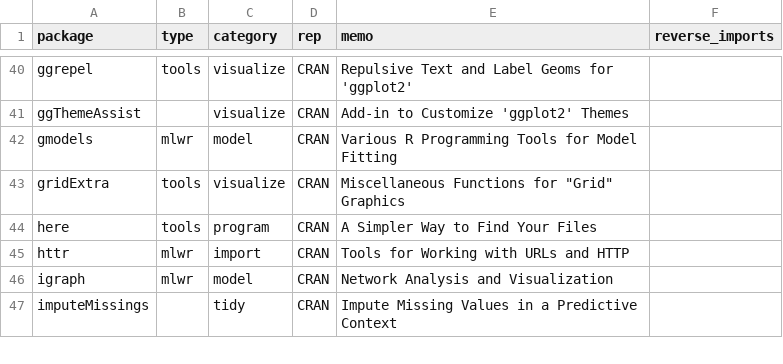
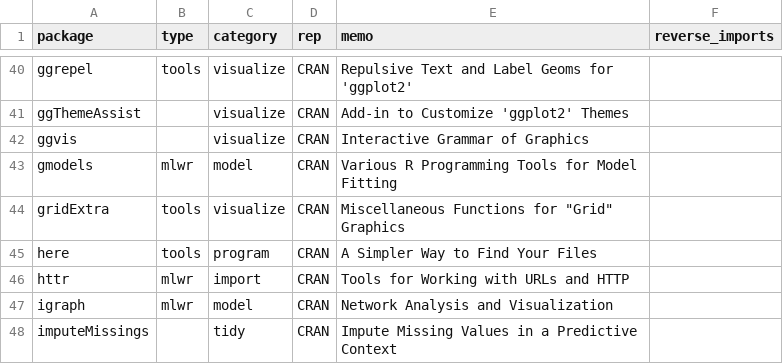
Before and after one commit to k-metrics/installer, a CSV file: packages.csv, drawn as a sheet; only a part is shown, gaps mark what is left out.

Commit message:
Add package ggvis

```diff
--- a/packages.csv
+++ b/packages.csv
@@ -41,2 +41,3 @@ ggrepel,tools,visualize,CRAN,Repulsive Text and Label Geoms for 'ggplot2',
 ggThemeAssist,,visualize,CRAN,Add-in to Customize 'ggplot2' Themes,
+ggvis,,visualize,CRAN,Interactive Grammar of Graphics,
 gmodels,mlwr,model,CRAN,Various R Programming Tools for Model Fitting,
```
